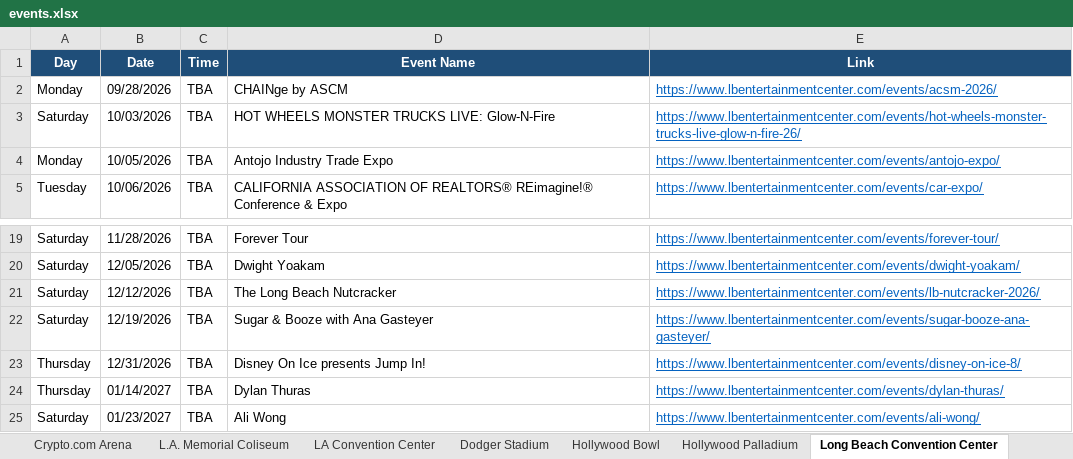
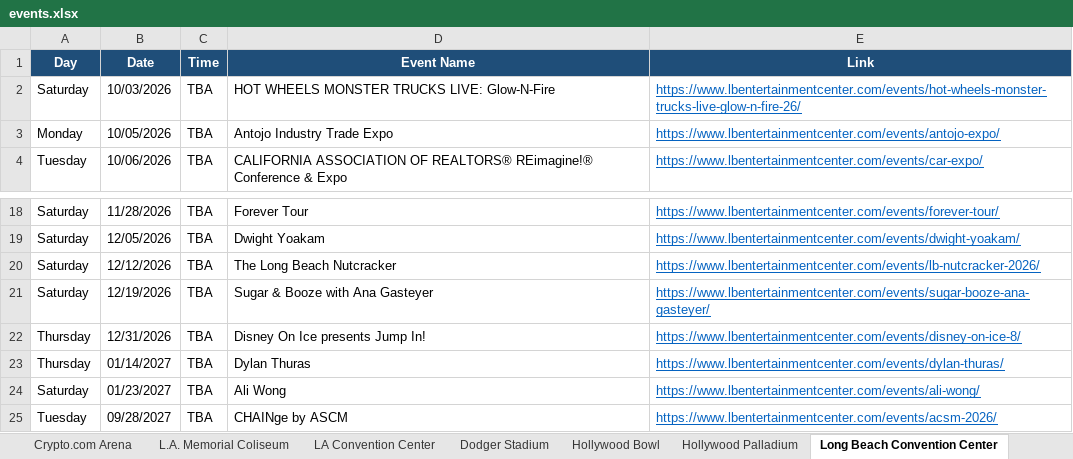
Before and after one commit to hannahlee-vzw/southern_california_events, an Excel workbook: docs/events.xlsx, sheet Long Beach Convention Center, drawn as a sheet; only a part is shown, gaps mark what is left out; values as stored, in another font and other column widths than the file's, no borders; removed rows and columns are numbered as before the commit, all else as after; the diff names each change by its address in the sheet, - before the commit and + after, or states it on an @@ line.

```diff
--- a/docs/events.xlsx (sheet Long Beach Convention Center)
+++ b/docs/events.xlsx (sheet Long Beach Convention Center)
-row 2: Monday | 09/28/2026 | TBA | CHAINge by ASCM | https://www.lbentertainmentcenter.com/events/acsm-2026/
+row 25: Tuesday | 09/28/2027 | TBA | CHAINge by ASCM | https://www.lbentertainmentcenter.com/events/acsm-2026/
```
Also changed, not shown: sheet Past Events, sheet Hollywood Bowl, sheet Hollywood Palladium, sheet Crypto.com Arena, sheet Intuit Dome, 3 other files.
